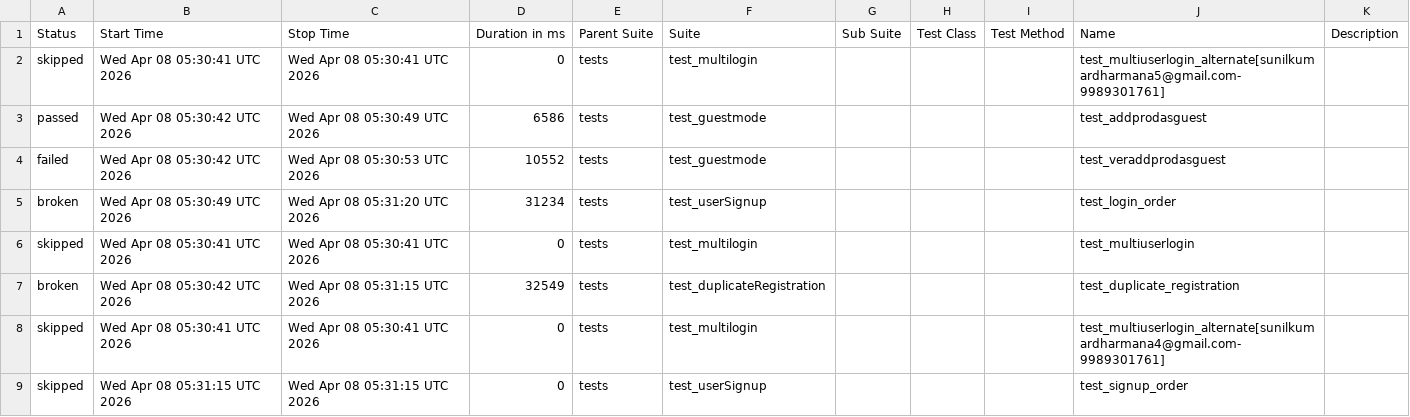
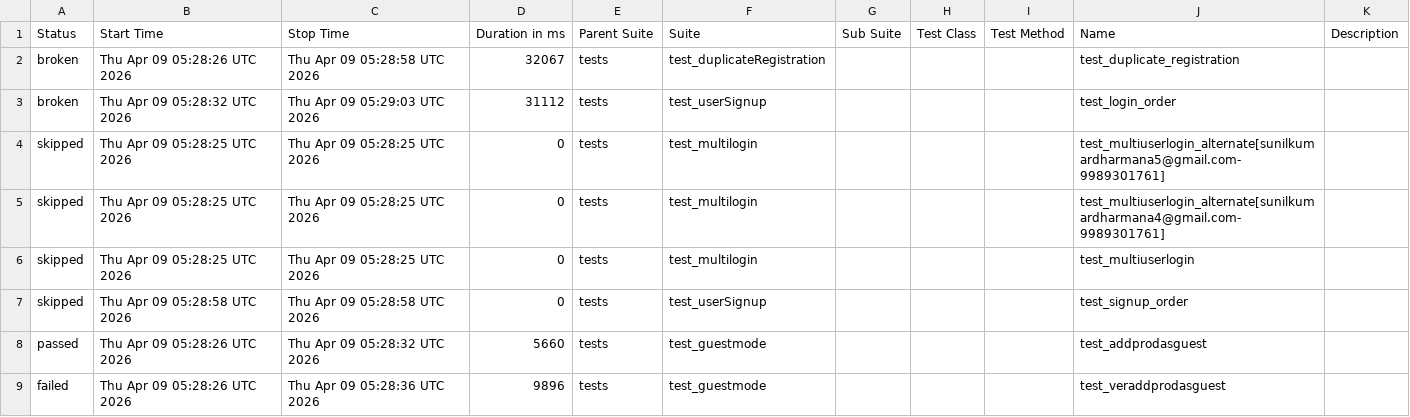
Before and after one commit to sunilkumardharmana24-afk/My_project, a CSV file: data/suites.csv, drawn as a sheet.

```diff
--- a/data/suites.csv
+++ b/data/suites.csv
@@ -1,9 +1,9 @@
 "Status","Start Time","Stop Time","Duration in ms","Parent Suite","Suite","Sub Suite","Test Class","Test Method","Name","Description"
-"skipped","Wed Apr 08 05:30:41 UTC 2026","Wed Apr 08 05:30:41 UTC 2026","0","tests","test_multilogin","","","","test_multiuserlogin_alternate[sunilkumardharmana5@gmail.com-9989301761]",""
-"passed","Wed Apr 08 05:30:42 UTC 2026","Wed Apr 08 05:30:49 UTC 2026","6586","tests","test_guestmode","","","","test_addprodasguest",""
-"failed","Wed Apr 08 05:30:42 UTC 2026","Wed Apr 08 05:30:53 UTC 2026","10552","tests","test_guestmode","","","","test_veraddprodasguest",""
-"broken","Wed Apr 08 05:30:49 UTC 2026","Wed Apr 08 05:31:20 UTC 2026","31234","tests","test_userSignup","","","","test_login_order",""
-"skipped","Wed Apr 08 05:30:41 UTC 2026","Wed Apr 08 05:30:41 UTC 2026","0","tests","test_multilogin","","","","test_multiuserlogin",""
-"broken","Wed Apr 08 05:30:42 UTC 2026","Wed Apr 08 05:31:15 UTC 2026","32549","tests","test_duplicateRegistration","","","","test_duplicate_registration",""
-"skipped","Wed Apr 08 05:30:41 UTC 2026","Wed Apr 08 05:30:41 UTC 2026","0","tests","test_multilogin","","","","test_multiuserlogin_alternate[sunilkumardharmana4@gmail.com-9989301761]",""
-"skipped","Wed Apr 08 05:31:15 UTC 2026","Wed Apr 08 05:31:15 UTC 2026","0","tests","test_userSignup","","","","test_signup_order",""
+"broken","Thu Apr 09 05:28:26 UTC 2026","Thu Apr 09 05:28:58 UTC 2026","32067","tests","test_duplicateRegistration","","","","test_duplicate_registration",""
+"broken","Thu Apr 09 05:28:32 UTC 2026","Thu Apr 09 05:29:03 UTC 2026","31112","tests","test_userSignup","","","","test_login_order",""
+"skipped","Thu Apr 09 05:28:25 UTC 2026","Thu Apr 09 05:28:25 UTC 2026","0","tests","test_multilogin","","","","test_multiuserlogin_alternate[sunilkumardharmana5@gmail.com-9989301761]",""
+"skipped","Thu Apr 09 05:28:25 UTC 2026","Thu Apr 09 05:28:25 UTC 2026","0","tests","test_multilogin","","","","test_multiuserlogin_alternate[sunilkumardharmana4@gmail.com-9989301761]",""
+"skipped","Thu Apr 09 05:28:25 UTC 2026","Thu Apr 09 05:28:25 UTC 2026","0","tests","test_multilogin","","","","test_multiuserlogin",""
+"skipped","Thu Apr 09 05:28:58 UTC 2026","Thu Apr 09 05:28:58 UTC 2026","0","tests","test_userSignup","","","","test_signup_order",""
+"passed","Thu Apr 09 05:28:26 UTC 2026","Thu Apr 09 05:28:32 UTC 2026","5660","tests","test_guestmode","","","","test_addprodasguest",""
+"failed","Thu Apr 09 05:28:26 UTC 2026","Thu Apr 09 05:28:36 UTC 2026","9896","tests","test_guestmode","","","","test_veraddprodasguest",""
```
Also changed, not shown: 52 other files.
